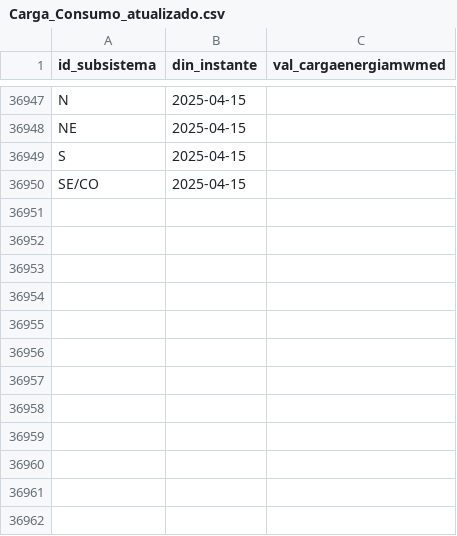
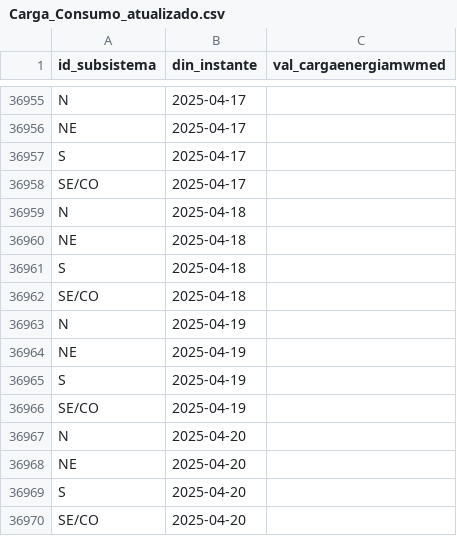
Before and after one commit to valuata/Dashboard, a CSV file: Carga_Consumo_atualizado.csv, drawn as a sheet; only a part is shown, gaps mark what is left out; addresses are those after the commit; the diff covers the shown part only; the diff names each change by its address in the sheet, - before the commit and + after, or states it on an @@ line.

```diff
--- a/Carga_Consumo_atualizado.csv
+++ b/Carga_Consumo_atualizado.csv
-B36955:B36958 (din_instante): 2025-04-15
+B36955:B36958 (din_instante): 2025-04-17
+row 36959: N | 2025-04-18
+row 36960: NE | 2025-04-18
+row 36961: S | 2025-04-18
+row 36962: SE/CO | 2025-04-18
+row 36963: N | 2025-04-19
+row 36964: NE | 2025-04-19
+row 36965: S | 2025-04-19
+row 36966: SE/CO | 2025-04-19
+row 36967: N | 2025-04-20
+row 36968: NE | 2025-04-20
+row 36969: S | 2025-04-20
+row 36970: SE/CO | 2025-04-20
```
Also changed, not shown: 8 added rows and 24 edited cells elsewhere in this file.
